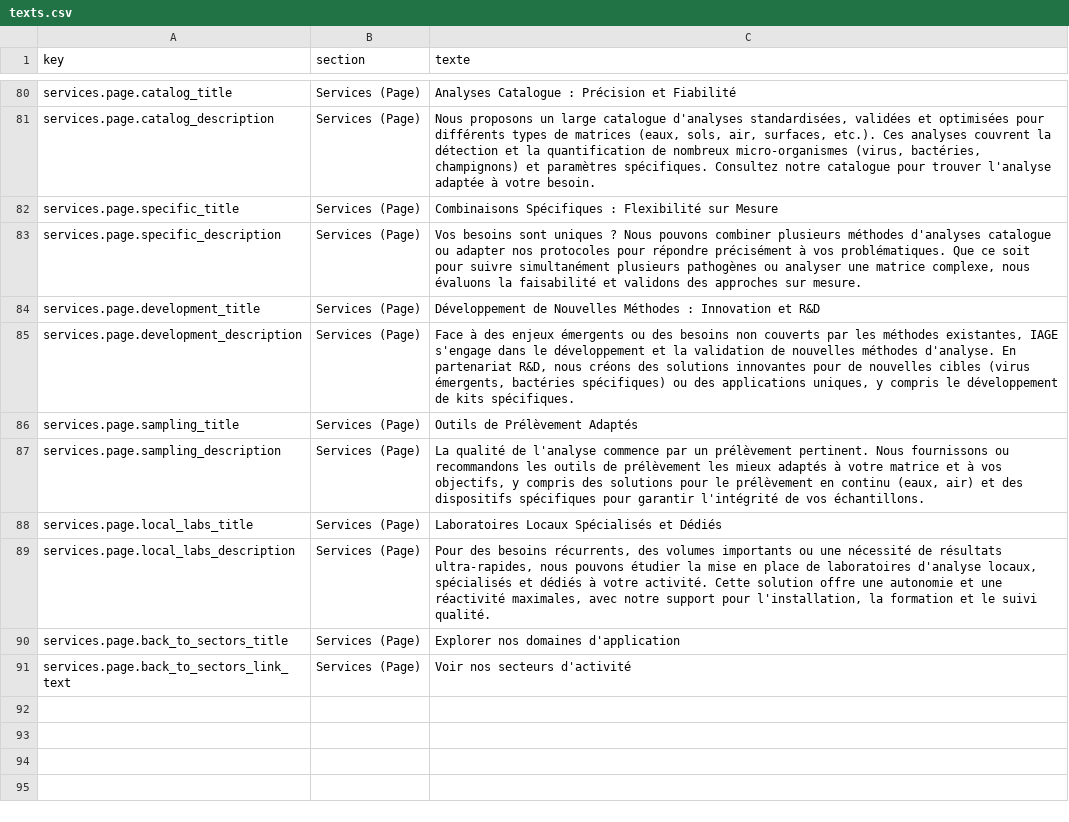
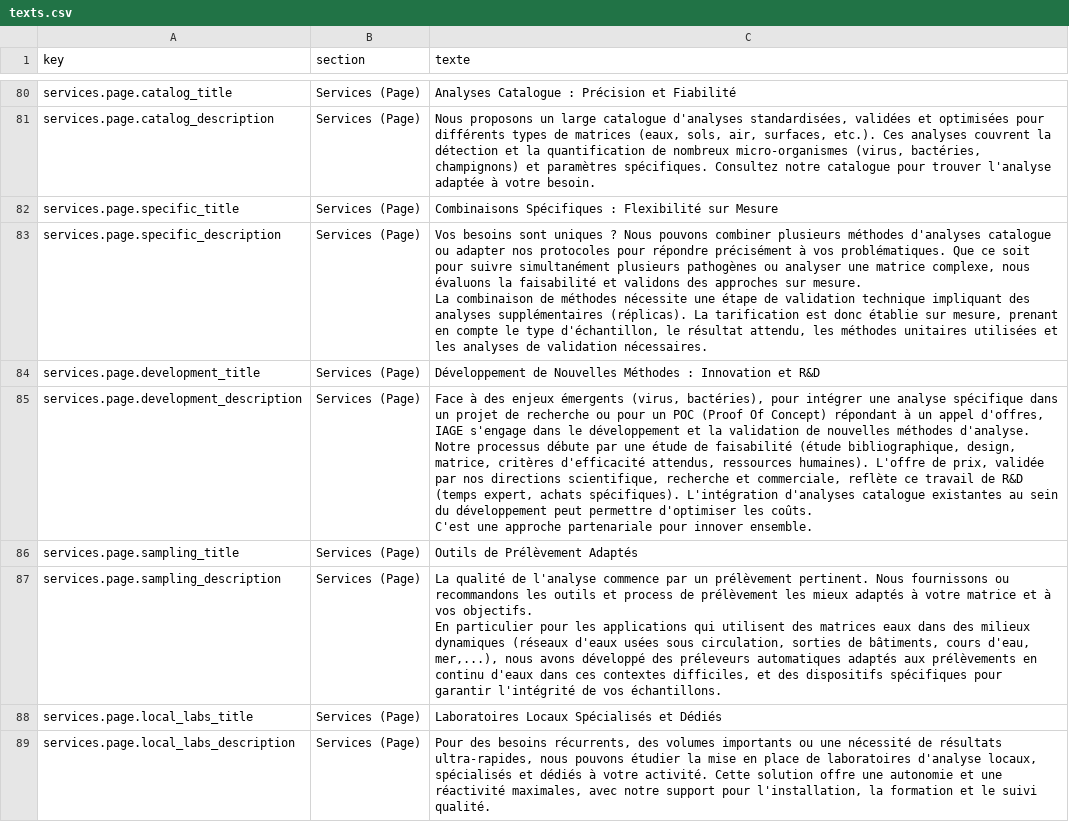
Before and after one commit to OROATIAGE/iage-france.site-public, a CSV file: texts.csv, drawn as a sheet; only a part is shown, gaps mark what is left out; the shorter side is filled out with more unchanged rows.

Commit message:
feat: better texts

```diff
--- a/texts.csv
+++ b/texts.csv
@@ -83,7 +83,15 @@ services.page.catalog_description,Services (Page),"Nous proposons un large catal
 services.page.specific_title,Services (Page),Combinaisons Spécifiques : Flexibilité sur Mesure
-services.page.specific_description,Services (Page),"Vos besoins sont uniques ? Nous pouvons combiner plusieurs méthodes d'analyses catalogue ou adapter nos protocoles pour répondre précisément à vos problématiques. Que ce soit pour suivre simultanément plusieurs pathogènes ou analyser une matrice complexe, nous évaluons la faisabilité et validons des approches sur mesure."
+services.page.specific_description,Services (Page),"Vos besoins sont uniques ? Nous pouvons combiner plusieurs méthodes d'analyses catalogue ou adapter nos protocoles pour répondre précisément à vos problématiques. Que ce soit pour suivre simultanément plusieurs pathogènes ou analyser une matrice complexe, nous évaluons la faisabilité et validons des approches sur mesure.
+
+La combinaison de méthodes nécessite une étape de validation technique impliquant des analyses supplémentaires (réplicas). La tarification est donc établie sur mesure, prenant en compte le type d'échantillon, le résultat attendu, les méthodes unitaires utilisées et les analyses de validation nécessaires."
 services.page.development_title,Services (Page),Développement de Nouvelles Méthodes : Innovation et R&D
-services.page.development_description,Services (Page),"Face à des enjeux émergents ou des besoins non couverts par les méthodes existantes, IAGE s'engage dans le développement et la validation de nouvelles méthodes d'analyse. En partenariat R&D, nous créons des solutions innovantes pour de nouvelles cibles (virus émergents, bactéries spécifiques) ou des applications uniques, y compris le développement de kits spécifiques."
+services.page.development_description,Services (Page),"Face à des enjeux émergents (virus, bactéries), pour intégrer une analyse spécifique dans un projet de recherche ou pour un POC (Proof Of Concept) répondant à un appel d'offres, IAGE s'engage dans le développement et la validation de nouvelles méthodes d'analyse.
+
+Notre processus débute par une étude de faisabilité (étude bibliographique, design, matrice, critères d'efficacité attendus, ressources humaines). L'offre de prix, validée par nos directions scientifique, recherche et commerciale, reflète ce travail de R&D (temps expert, achats spécifiques). L'intégration d'analyses catalogue existantes au sein du développement peut permettre d'optimiser les coûts.
+
+C'est une approche partenariale pour innover ensemble."
 services.page.sampling_title,Services (Page),Outils de Prélèvement Adaptés
-services.page.sampling_description,Services (Page),"La qualité de l'analyse commence par un prélèvement pertinent. Nous fournissons ou recommandons les outils de prélèvement les mieux adaptés à votre matrice et à vos objectifs, y compris des solutions pour le prélèvement en continu (eaux, air) et des dispositifs spécifiques pour garantir l'intégrité de vos échantillons."
+services.page.sampling_description,Services (Page),"La qualité de l'analyse commence par un prélèvement pertinent. Nous fournissons ou recommandons les outils et process de prélèvement les mieux adaptés à votre matrice et à vos objectifs.
+
+En particulier pour les applications qui utilisent des matrices eaux dans des milieux dynamiques (réseaux d'eaux usées sous circulation, sorties de bâtiments, cours d'eau, mer,...), nous avons développé des préleveurs automatiques  adaptés aux prélèvements en continu d'eaux dans ces contextes difficiles, et des dispositifs spécifiques pour garantir l'intégrité de vos échantillons."
 services.page.local_labs_title,Services (Page),Laboratoires Locaux Spécialisés et Dédiés
```
Also changed, not shown: 2 other files.
